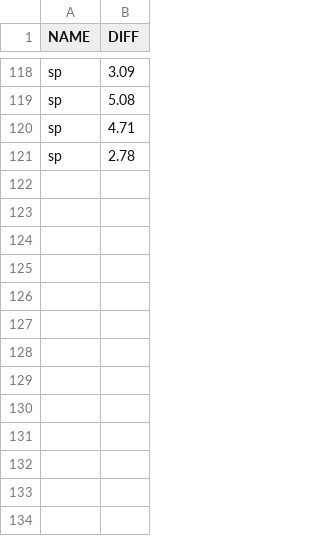
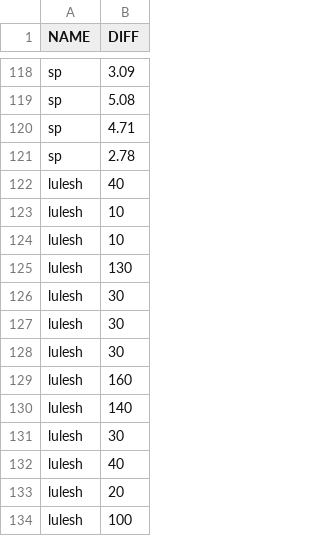
Before and after one commit to nikolai6767/pallas-analysis, a CSV file: analysis/res/overhead.csv (was analysis/res/nas_overhead.csv), drawn as a sheet; only a part is shown, gaps mark what is left out.

```diff
--- a/analysis/res/nas_overhead.csv
+++ b/analysis/res/overhead.csv
@@ -121 +121,14 @@ sp,4.71
 sp,2.78
+lulesh,40
+lulesh,10
+lulesh,10
+lulesh,130
+lulesh,30
+lulesh,30
+lulesh,30
+lulesh,160
+lulesh,140
+lulesh,30
+lulesh,40
+lulesh,20
+lulesh,100
```
Also changed, not shown: analysis/res/durations.csv, analysis/res/nas_eztrace_time_mean.csv, 14 other files.
